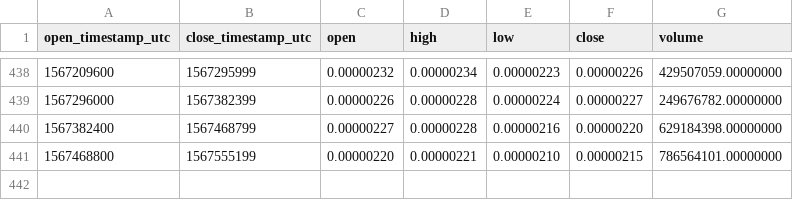
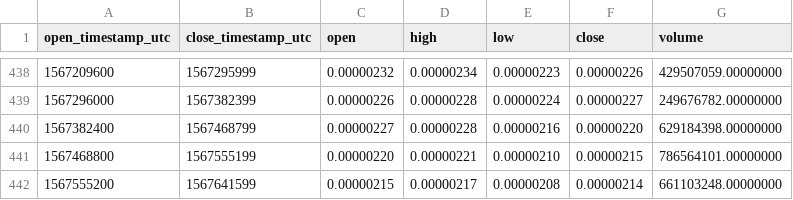
Before and after one commit to cryptobigbro/binance-NPXSETH, a CSV file: binance-NPXSETH-1d.csv, drawn as a sheet; only a part is shown, gaps mark what is left out; the diff names each change by its address in the sheet, - before the commit and + after, or states it on an @@ line.

```diff
--- a/binance-NPXSETH-1d.csv
+++ b/binance-NPXSETH-1d.csv
+row 442: 1567555200 | 1567641599 | 0.00000215 | 0.00000217 | 0.00000208 | 0.00000214 | 661103248.00000000
```
Also changed, not shown: binance-NPXSETH-1h.csv, binance-NPXSETH-1w.csv.
